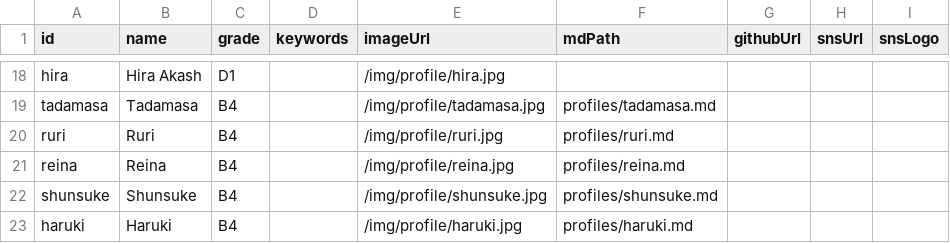
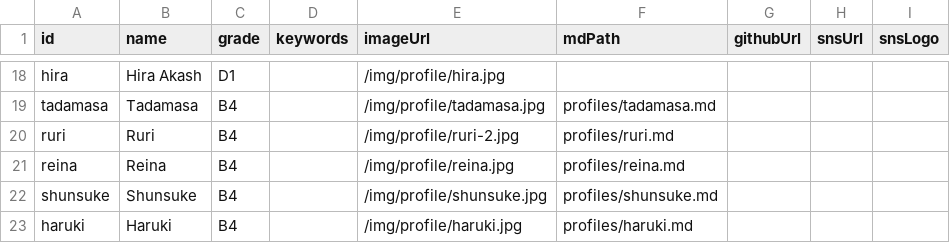
Before and after one commit to iASL-Gifu/iASL-Gifu.github.io, a CSV file: component/profiles/members.csv, drawn as a sheet; only a part is shown, gaps mark what is left out.

```diff
--- a/component/profiles/members.csv
+++ b/component/profiles/members.csv
@@ -19,3 +19,3 @@ hira,Hira Akash,D1,,/img/profile/hira.jpg,,,,
 tadamasa,Tadamasa,B4,,/img/profile/tadamasa.jpg,profiles/tadamasa.md,,,
-ruri,Ruri,B4,,/img/profile/ruri.jpg,profiles/ruri.md,,,
+ruri,Ruri,B4,,/img/profile/ruri-2.jpg,profiles/ruri.md,,,
 reina,Reina,B4,,/img/profile/reina.jpg,profiles/reina.md,,,
```
Also changed, not shown: component/research/research.csv, 3 other files.
